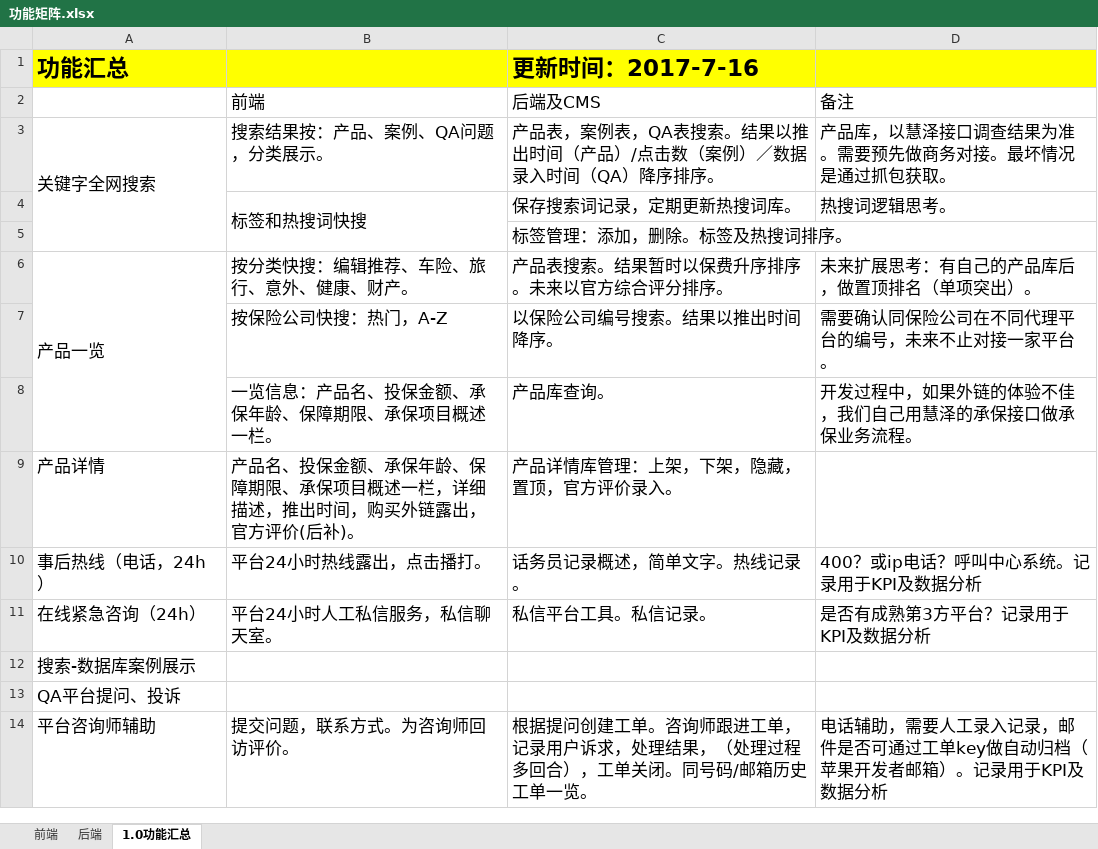
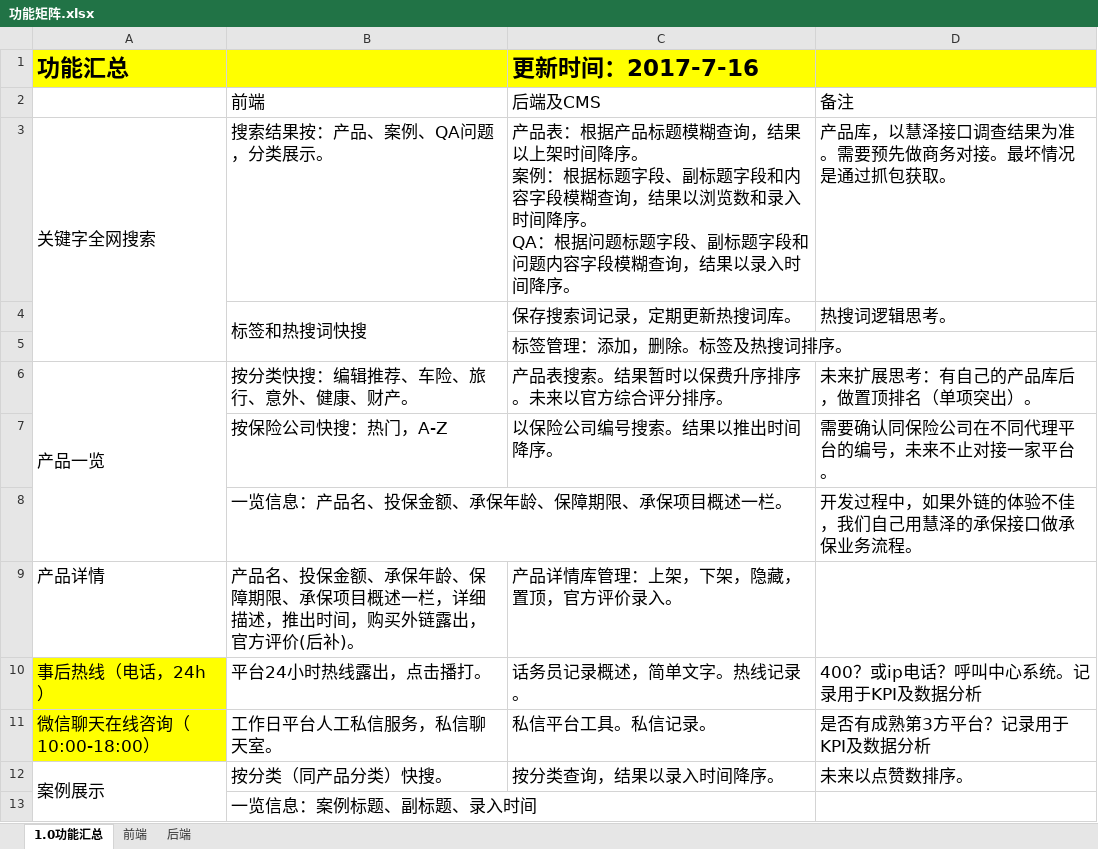
Before and after one commit to wupingzhong1984/insuranceproject, an Excel workbook: 功能矩阵.xlsx, sheet 1.0功能汇总, drawn as a sheet; only a part is shown; the shorter side is filled out with more unchanged rows; values as stored, in another font and other column widths than the file's, no borders; removed rows and columns are numbered as before the commit, all else as after; ↵ is a line break in a cell; the diff covers the shown part only; the diff names each change by its address in the sheet, - before the commit and + after, or states it on an @@ line.

```diff
--- a/功能矩阵.xlsx (sheet 1.0功能汇总)
+++ b/功能矩阵.xlsx (sheet 1.0功能汇总)
@@ sheet tab order changed: 1.0功能汇总 | 前端 | 后端 @@
-C3: 产品表，案例表，QA表搜索。结果以推出时间（产品）/点击数（案例）／数据录入时间（QA）降序排序。
+C3: 产品表：根据产品标题模糊查询，结果以上架时间降序。 ↵ 案例：根据标题字段、副标题字段和内容字段模糊查询，结果以浏览数和录入时间降序。 ↵ QA：根据问题标题字段、副标题字段和问题内容字段模糊查询，结果以录入时间降序。
-C8: 产品库查询。
+C8: (empty)
-A10:A11 fill: none
+A10:A11 fill: #FFFF00
-A11: 在线紧急咨询（24h）
+A11: 微信聊天在线咨询（10:00-18:00）
-B11: 平台24小时人工私信服务，私信聊天室。
+B11: 工作日平台人工私信服务，私信聊天室。
-row 12: 搜索-数据库案例展示
-row 13: QA平台提问、投诉
+row 12: 案例展示 | 按分类（同产品分类）快搜。 | 按分类查询，结果以录入时间降序。 | 未来以点赞数排序。
+row 13:  | 一览信息：案例标题、副标题、录入时间
```
Also changed, not shown: 9 added rows, 1 edited cell and merged cells elsewhere in this sheet, 7 other files.
